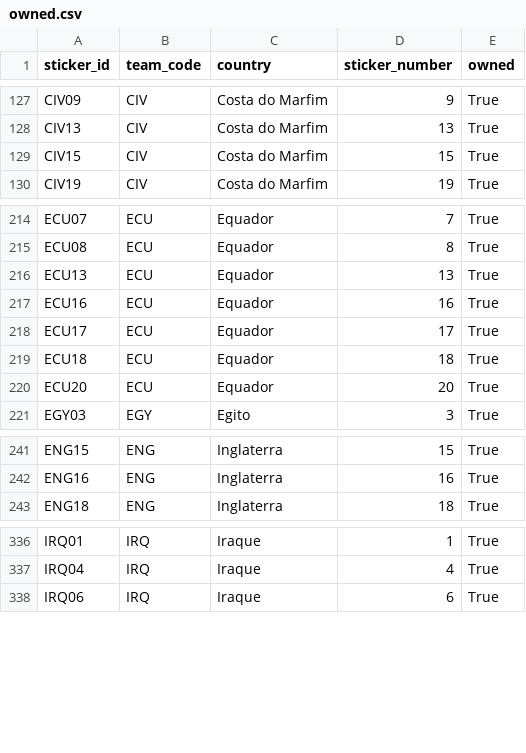
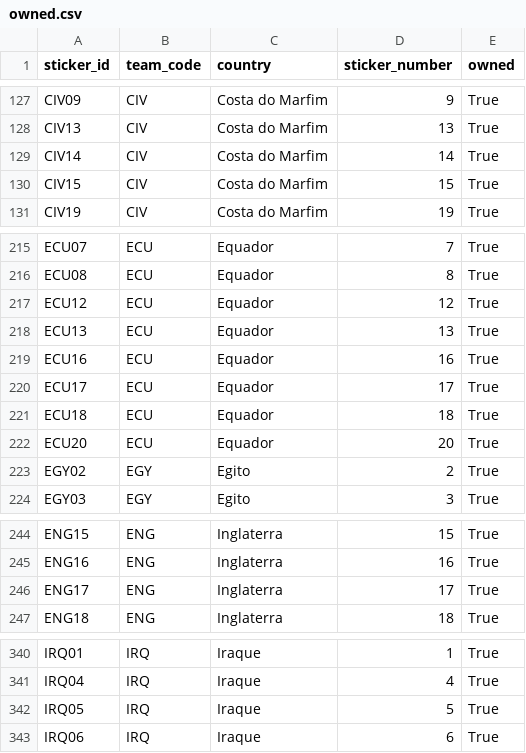
Before and after one commit to RafaSartorel/figurinhas-copa-2026, a CSV file: data/owned.csv, drawn as a sheet; only a part is shown, gaps mark what is left out; the diff covers the shown part only.

```diff
--- a/data/owned.csv
+++ b/data/owned.csv
@@ -128,2 +128,3 @@ CIV09,CIV,Costa do Marfim,9,True
 CIV13,CIV,Costa do Marfim,13,True
+CIV14,CIV,Costa do Marfim,14,True
 CIV15,CIV,Costa do Marfim,15,True
@@ -215,2 +216,3 @@ ECU07,ECU,Equador,7,True
 ECU08,ECU,Equador,8,True
+ECU12,ECU,Equador,12,True
 ECU13,ECU,Equador,13,True
@@ -220,2 +222,3 @@ ECU18,ECU,Equador,18,True
 ECU20,ECU,Equador,20,True
+EGY02,EGY,Egito,2,True
 EGY03,EGY,Egito,3,True
@@ -242,2 +245,3 @@ ENG15,ENG,Inglaterra,15,True
 ENG16,ENG,Inglaterra,16,True
+ENG17,ENG,Inglaterra,17,True
 ENG18,ENG,Inglaterra,18,True
@@ -337,2 +341,3 @@ IRQ01,IRQ,Iraque,1,True
 IRQ04,IRQ,Iraque,4,True
+IRQ05,IRQ,Iraque,5,True
 IRQ06,IRQ,Iraque,6,True
```
Also changed, not shown: 1 added row elsewhere in this file, data/missing.csv, 6 other files.
